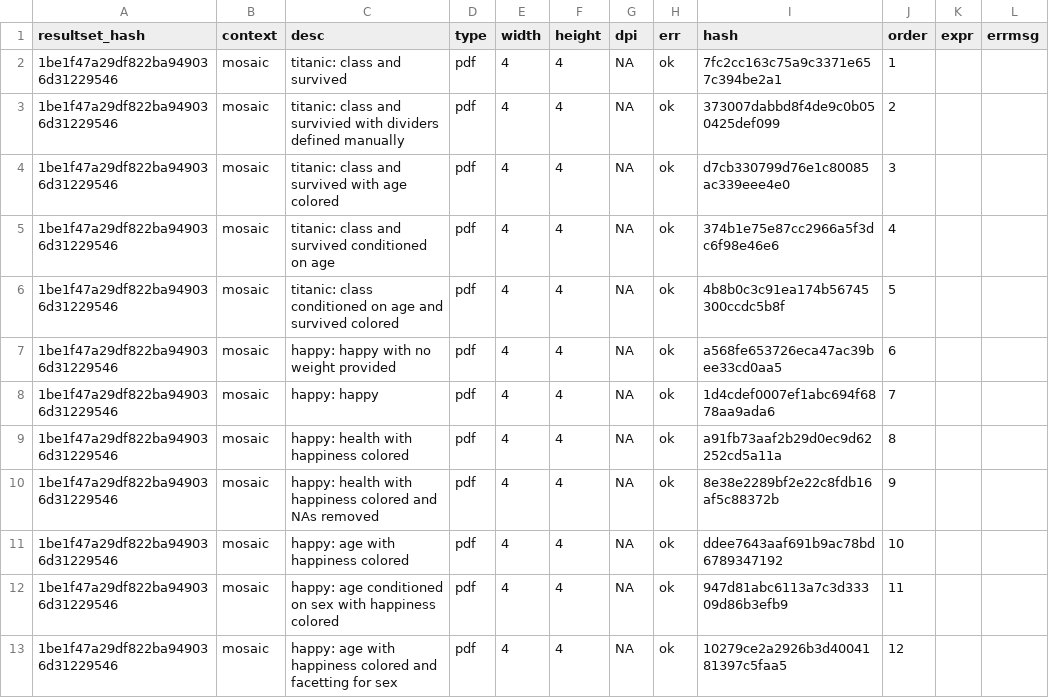
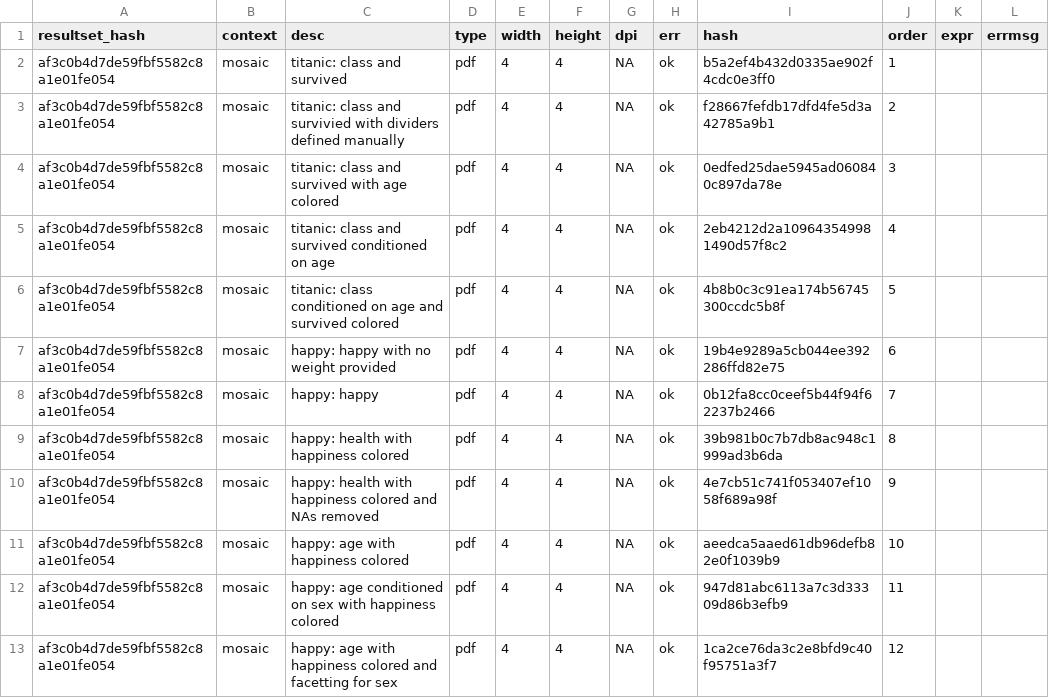
Before and after one commit to haleyjeppson/ggmosaic, a CSV file: visual_test/vtest/lasttest/resultset.csv, drawn as a sheet.

```diff
--- a/visual_test/vtest/lasttest/resultset.csv
+++ b/visual_test/vtest/lasttest/resultset.csv
@@ -1,13 +1,13 @@
 "resultset_hash","context","desc","type","width","height","dpi","err","hash","order","expr","errmsg"
-"1be1f47a29df822ba949036d31229546","mosaic","titanic: class and survived","pdf",4,4,NA,"ok","7fc2cc163c75a9c3371e657c394be2a1",1,"",""
-"1be1f47a29df822ba949036d31229546","mosaic","titanic: class and survivied with dividers defined manually","pdf",4,4,NA,"ok","373007dabbd8f4de9c0b050425def099",2,"",""
-"1be1f47a29df822ba949036d31229546","mosaic","titanic: class and survived with age colored","pdf",4,4,NA,"ok","d7cb330799d76e1c80085ac339eee4e0",3,"",""
-"1be1f47a29df822ba949036d31229546","mosaic","titanic: class and survived conditioned on age","pdf",4,4,NA,"ok","374b1e75e87cc2966a5f3dc6f98e46e6",4,"",""
-"1be1f47a29df822ba949036d31229546","mosaic","titanic: class conditioned on age and survived colored","pdf",4,4,NA,"ok","4b8b0c3c91ea174b56745300ccdc5b8f",5,"",""
-"1be1f47a29df822ba949036d31229546","mosaic","happy: happy with no weight provided","pdf",4,4,NA,"ok","a568fe653726eca47ac39bee33cd0aa5",6,"",""
-"1be1f47a29df822ba949036d31229546","mosaic","happy: happy","pdf",4,4,NA,"ok","1d4cdef0007ef1abc694f6878aa9ada6",7,"",""
-"1be1f47a29df822ba949036d31229546","mosaic","happy: health with happiness colored","pdf",4,4,NA,"ok","a91fb73aaf2b29d0ec9d62252cd5a11a",8,"",""
-"1be1f47a29df822ba949036d31229546","mosaic","happy: health with happiness colored and NAs removed","pdf",4,4,NA,"ok","8e38e2289bf2e22c8fdb16af5c88372b",9,"",""
-"1be1f47a29df822ba949036d31229546","mosaic","happy: age with happiness colored","pdf",4,4,NA,"ok","ddee7643aaf691b9ac78bd6789347192",10,"",""
-"1be1f47a29df822ba949036d31229546","mosaic","happy: age conditioned on sex with happiness colored","pdf",4,4,NA,"ok","947d81abc6113a7c3d33309d86b3efb9",11,"",""
-"1be1f47a29df822ba949036d31229546","mosaic","happy: age with happiness colored and facetting for sex","pdf",4,4,NA,"ok","10279ce2a2926b3d4004181397c5faa5",12,"",""
+"af3c0b4d7de59fbf5582c8a1e01fe054","mosaic","titanic: class and survived","pdf",4,4,NA,"ok","b5a2ef4b432d0335ae902f4cdc0e3ff0",1,"",""
+"af3c0b4d7de59fbf5582c8a1e01fe054","mosaic","titanic: class and survivied with dividers defined manually","pdf",4,4,NA,"ok","f28667fefdb17dfd4fe5d3a42785a9b1",2,"",""
+"af3c0b4d7de59fbf5582c8a1e01fe054","mosaic","titanic: class and survived with age colored","pdf",4,4,NA,"ok","0edfed25dae5945ad060840c897da78e",3,"",""
+"af3c0b4d7de59fbf5582c8a1e01fe054","mosaic","titanic: class and survived conditioned on age","pdf",4,4,NA,"ok","2eb4212d2a109643549981490d57f8c2",4,"",""
+"af3c0b4d7de59fbf5582c8a1e01fe054","mosaic","titanic: class conditioned on age and survived colored","pdf",4,4,NA,"ok","4b8b0c3c91ea174b56745300ccdc5b8f",5,"",""
+"af3c0b4d7de59fbf5582c8a1e01fe054","mosaic","happy: happy with no weight provided","pdf",4,4,NA,"ok","19b4e9289a5cb044ee392286ffd82e75",6,"",""
+"af3c0b4d7de59fbf5582c8a1e01fe054","mosaic","happy: happy","pdf",4,4,NA,"ok","0b12fa8cc0ceef5b44f94f62237b2466",7,"",""
+"af3c0b4d7de59fbf5582c8a1e01fe054","mosaic","happy: health with happiness colored","pdf",4,4,NA,"ok","39b981b0c7b7db8ac948c1999ad3b6da",8,"",""
+"af3c0b4d7de59fbf5582c8a1e01fe054","mosaic","happy: health with happiness colored and NAs removed","pdf",4,4,NA,"ok","4e7cb51c741f053407ef1058f689a98f",9,"",""
+"af3c0b4d7de59fbf5582c8a1e01fe054","mosaic","happy: age with happiness colored","pdf",4,4,NA,"ok","aeedca5aaed61db96defb82e0f1039b9",10,"",""
+"af3c0b4d7de59fbf5582c8a1e01fe054","mosaic","happy: age conditioned on sex with happiness colored","pdf",4,4,NA,"ok","947d81abc6113a7c3d33309d86b3efb9",11,"",""
+"af3c0b4d7de59fbf5582c8a1e01fe054","mosaic","happy: age with happiness colored and facetting for sex","pdf",4,4,NA,"ok","1ca2ce76da3c2e8bfd9c40f95751a3f7",12,"",""
```
Also changed, not shown: 24 other files.
